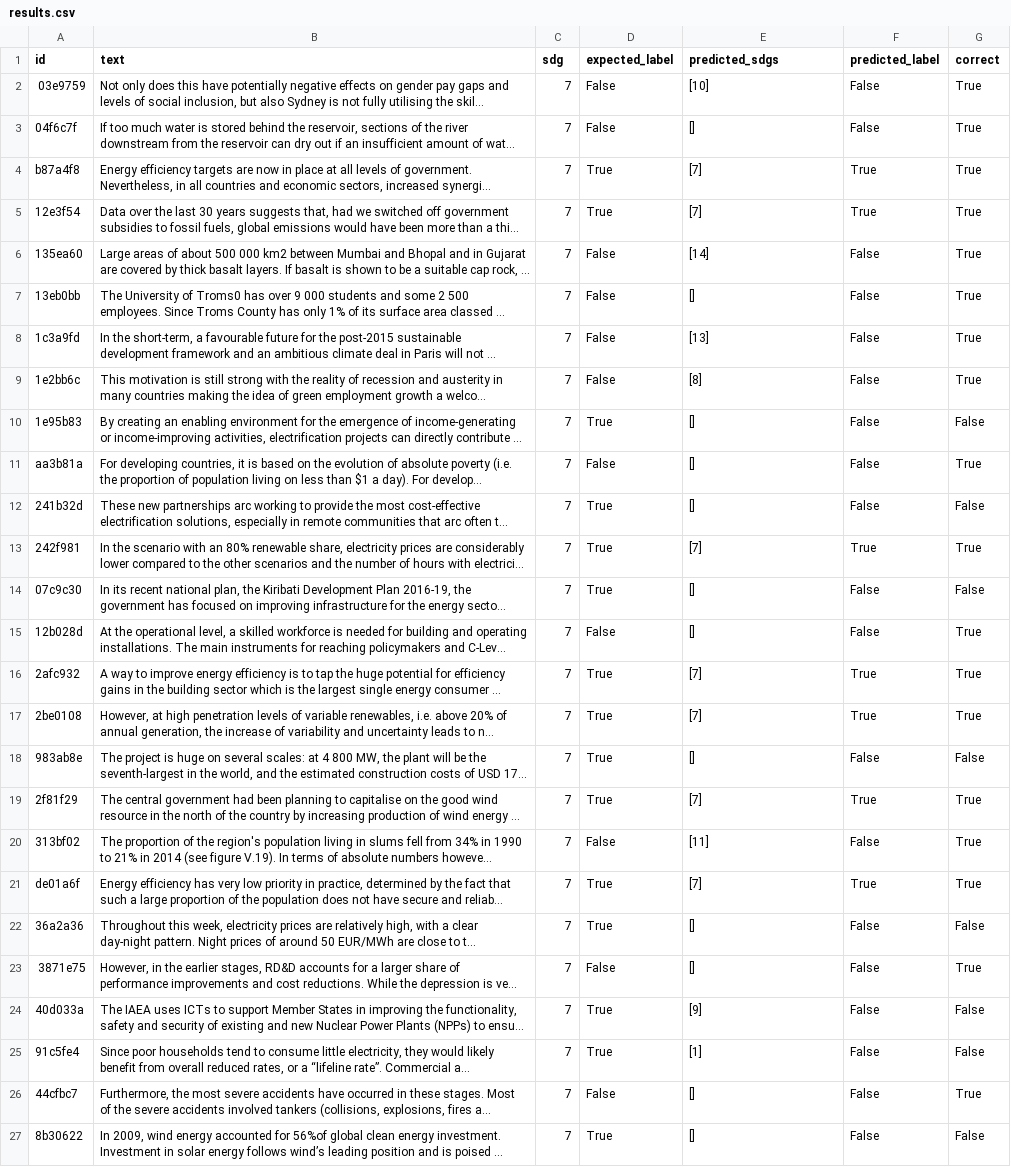
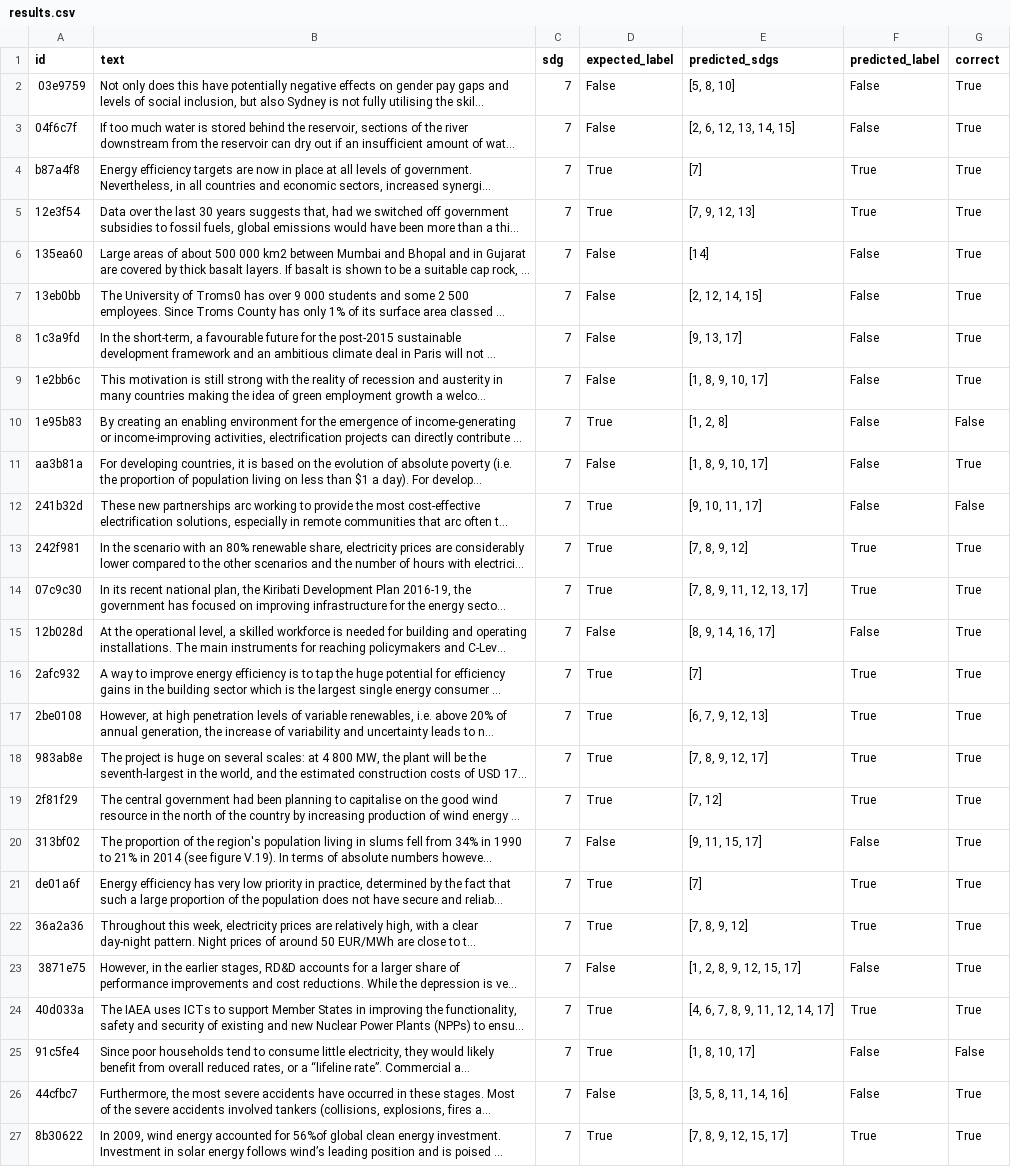
Before and after one commit to SDGClassification/benchmark, a CSV file: evaluations/aurora-sdg/results.csv, drawn as a sheet; only a part is shown; long unchanged cells end in …; the diff covers the shown part only; the diff names each change by its address in the sheet, - before the commit and + after, or states it on an @@ line.

Commit message:
Evaluations: Aurora SDG: Reduce the cutoff threshold to 0.04
Cutoff threshold of 0.04 yields the best results on SDG 7.

```diff
--- a/evaluations/aurora-sdg/results.csv
+++ b/evaluations/aurora-sdg/results.csv
-E2 (predicted_sdgs): [10]
+E2 (predicted_sdgs): [5, 8, 10]
-E3 (predicted_sdgs): []
+E3 (predicted_sdgs): [2, 6, 12, 13, 14, 15]
-E5 (predicted_sdgs): [7]
+E5 (predicted_sdgs): [7, 9, 12, 13]
-E7 (predicted_sdgs): []
+E7 (predicted_sdgs): [2, 12, 14, 15]
-E8 (predicted_sdgs): [13]
+E8 (predicted_sdgs): [9, 13, 17]
-E9 (predicted_sdgs): [8]
+E9 (predicted_sdgs): [1, 8, 9, 10, 17]
-E10 (predicted_sdgs): []
+E10 (predicted_sdgs): [1, 2, 8]
-E11 (predicted_sdgs): []
+E11 (predicted_sdgs): [1, 8, 9, 10, 17]
-E12 (predicted_sdgs): []
+E12 (predicted_sdgs): [9, 10, 11, 17]
-E13 (predicted_sdgs): [7]
+E13 (predicted_sdgs): [7, 8, 9, 12]
-E14 (predicted_sdgs): []
+E14 (predicted_sdgs): [7, 8, 9, 11, 12, 13, 17]
-F14 (predicted_label): False
+F14 (predicted_label): True
-G14 (correct): False
+G14 (correct): True
-E15 (predicted_sdgs): []
+E15 (predicted_sdgs): [8, 9, 14, 16, 17]
-E17 (predicted_sdgs): [7]
+E17 (predicted_sdgs): [6, 7, 9, 12, 13]
-E18 (predicted_sdgs): []
+E18 (predicted_sdgs): [7, 8, 9, 12, 17]
-F18 (predicted_label): False
+F18 (predicted_label): True
-G18 (correct): False
+G18 (correct): True
-E19 (predicted_sdgs): [7]
+E19 (predicted_sdgs): [7, 12]
-E20 (predicted_sdgs): [11]
+E20 (predicted_sdgs): [9, 11, 15, 17]
-E22 (predicted_sdgs): []
+E22 (predicted_sdgs): [7, 8, 9, 12]
-F22 (predicted_label): False
+F22 (predicted_label): True
-G22 (correct): False
+G22 (correct): True
-E23 (predicted_sdgs): []
+E23 (predicted_sdgs): [1, 2, 8, 9, 12, 15, 17]
-E24 (predicted_sdgs): [9]
+E24 (predicted_sdgs): [4, 6, 7, 8, 9, 11, 12, 14, 17]
-F24 (predicted_label): False
+F24 (predicted_label): True
-G24 (correct): False
+G24 (correct): True
-E25 (predicted_sdgs): [1]
+E25 (predicted_sdgs): [1, 8, 10, 17]
-E26 (predicted_sdgs): []
+E26 (predicted_sdgs): [3, 5, 8, 11, 14, 16]
-E27 (predicted_sdgs): []
+E27 (predicted_sdgs): [7, 8, 9, 12, 15, 17]
-F27 (predicted_label): False
+F27 (predicted_label): True
-G27 (correct): False
+G27 (correct): True
```
Also changed, not shown: 93 edited cells elsewhere in this file, 4 other files.
